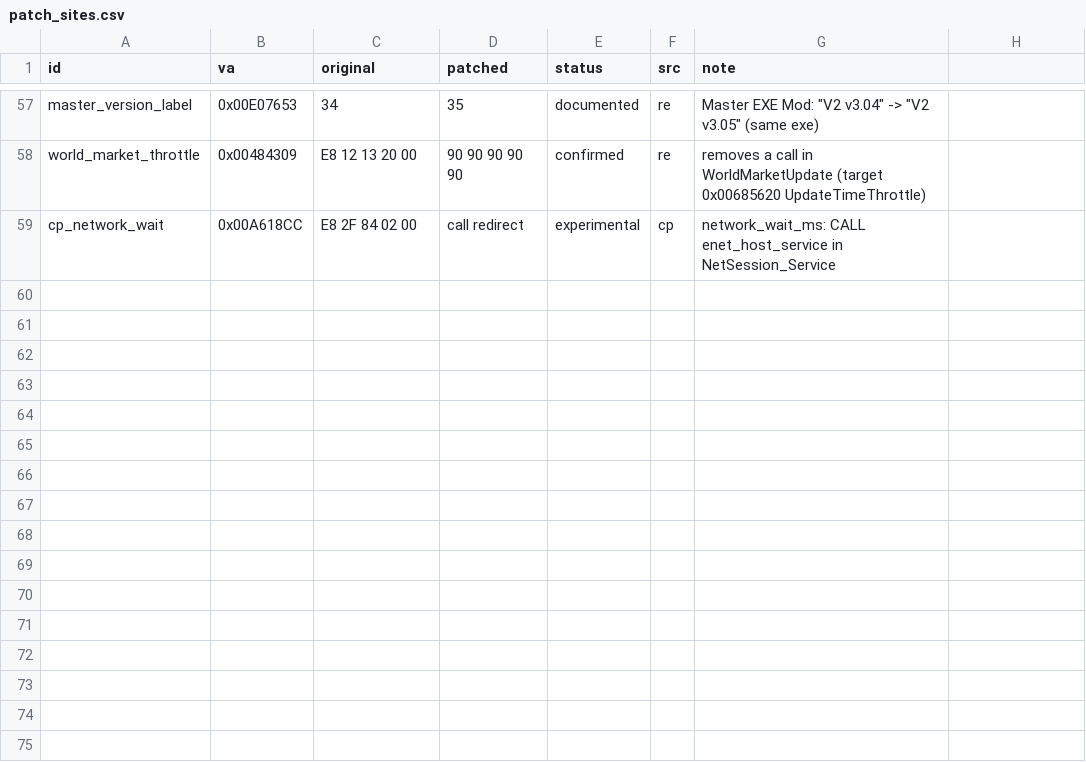
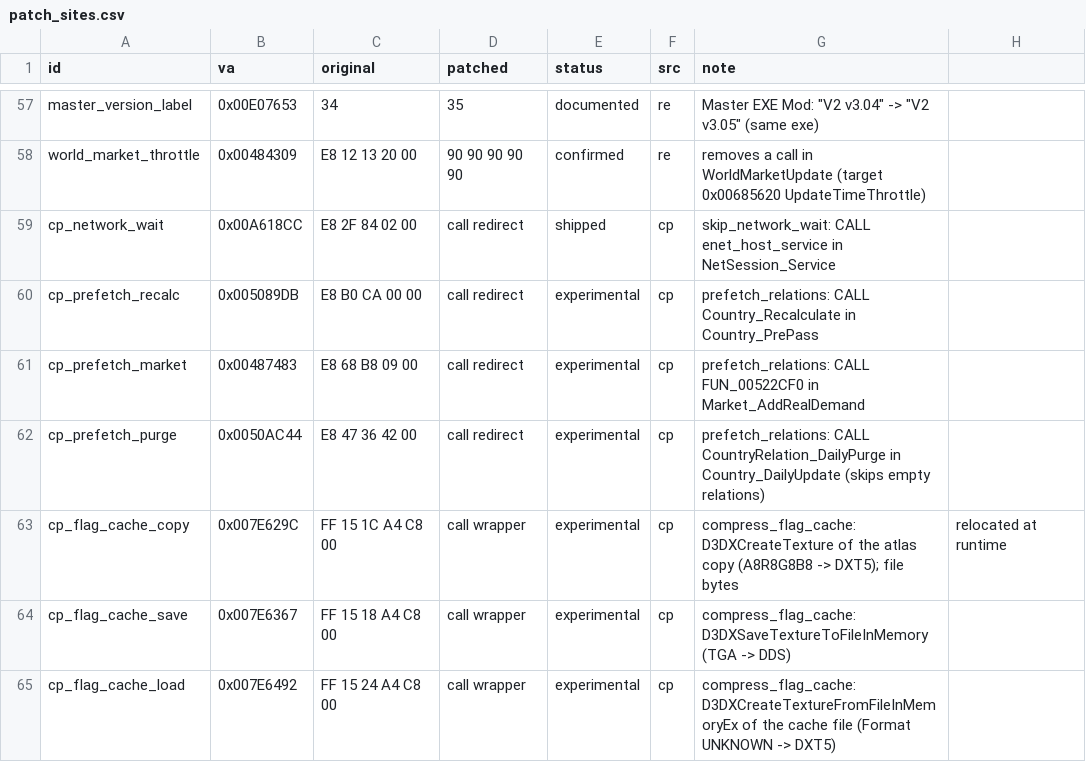
Before and after one commit to The-Grand-Combination/The-Grand-Loader, a CSV file: re/symbols/patch_sites.csv, drawn as a sheet; only a part is shown, gaps mark what is left out.

Commit message:
texture fix

```diff
--- a/re/symbols/patch_sites.csv
+++ b/re/symbols/patch_sites.csv
@@ -58,2 +58,8 @@ master_version_label,0x00E07653,34,35,documented,re,"Master EXE Mod: ""V2 v3.04"
 world_market_throttle,0x00484309,E8 12 13 20 00,90 90 90 90 90,confirmed,re,removes a call in WorldMarketUpdate (target 0x00685620 UpdateTimeThrottle)
-cp_network_wait,0x00A618CC,E8 2F 84 02 00,call redirect,experimental,cp,network_wait_ms: CALL enet_host_service in NetSession_Service
+cp_network_wait,0x00A618CC,E8 2F 84 02 00,call redirect,shipped,cp,skip_network_wait: CALL enet_host_service in NetSession_Service
+cp_prefetch_recalc,0x005089DB,E8 B0 CA 00 00,call redirect,experimental,cp,prefetch_relations: CALL Country_Recalculate in Country_PrePass
+cp_prefetch_market,0x00487483,E8 68 B8 09 00,call redirect,experimental,cp,prefetch_relations: CALL FUN_00522CF0 in Market_AddRealDemand
+cp_prefetch_purge,0x0050AC44,E8 47 36 42 00,call redirect,experimental,cp,prefetch_relations: CALL CountryRelation_DailyPurge in Country_DailyUpdate (skips empty relations)
+cp_flag_cache_copy,0x007E629C,FF 15 1C A4 C8 00,call wrapper,experimental,cp,compress_flag_cache: D3DXCreateTexture of the atlas copy (A8R8G8B8 -> DXT5); file bytes, relocated at runtime
+cp_flag_cache_save,0x007E6367,FF 15 18 A4 C8 00,call wrapper,experimental,cp,compress_flag_cache: D3DXSaveTextureToFileInMemory (TGA -> DDS)
+cp_flag_cache_load,0x007E6492,FF 15 24 A4 C8 00,call wrapper,experimental,cp,compress_flag_cache: D3DXCreateTextureFromFileInMemoryEx of the cache file (Format UNKNOWN -> DXT5)
```
Also changed, not shown: re/symbols/functions.csv, 16 other files.
